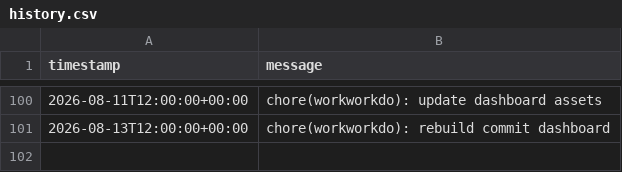
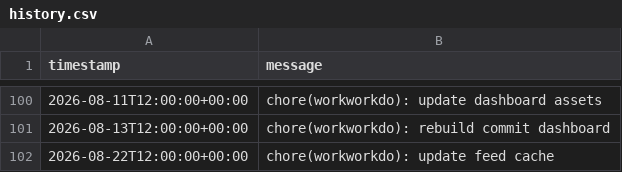
Before and after one commit to glcskl/workworkdo, a CSV file: data/history.csv, drawn as a sheet; only a part is shown, gaps mark what is left out; the diff names each change by its address in the sheet, - before the commit and + after, or states it on an @@ line.

Commit message:
chore(workworkdo): update feed cache

```diff
--- a/data/history.csv
+++ b/data/history.csv
+row 102: 2026-08-22T12:00:00+00:00 | chore(workworkdo): update feed cache
```
